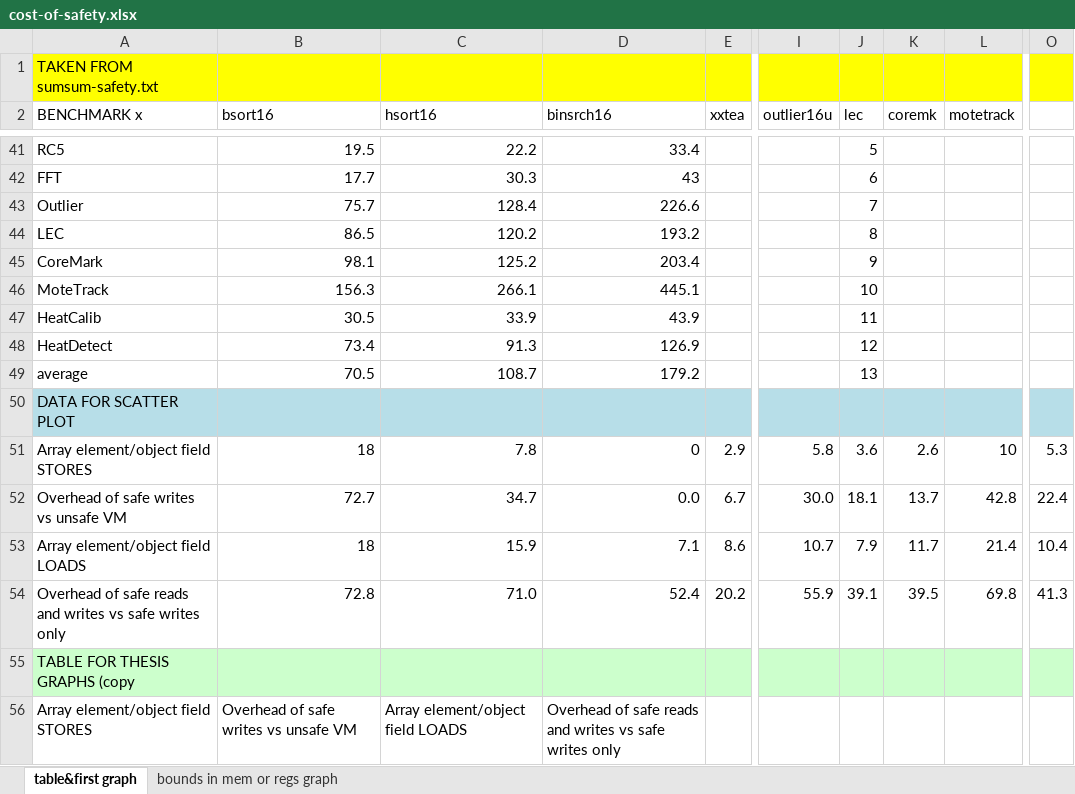
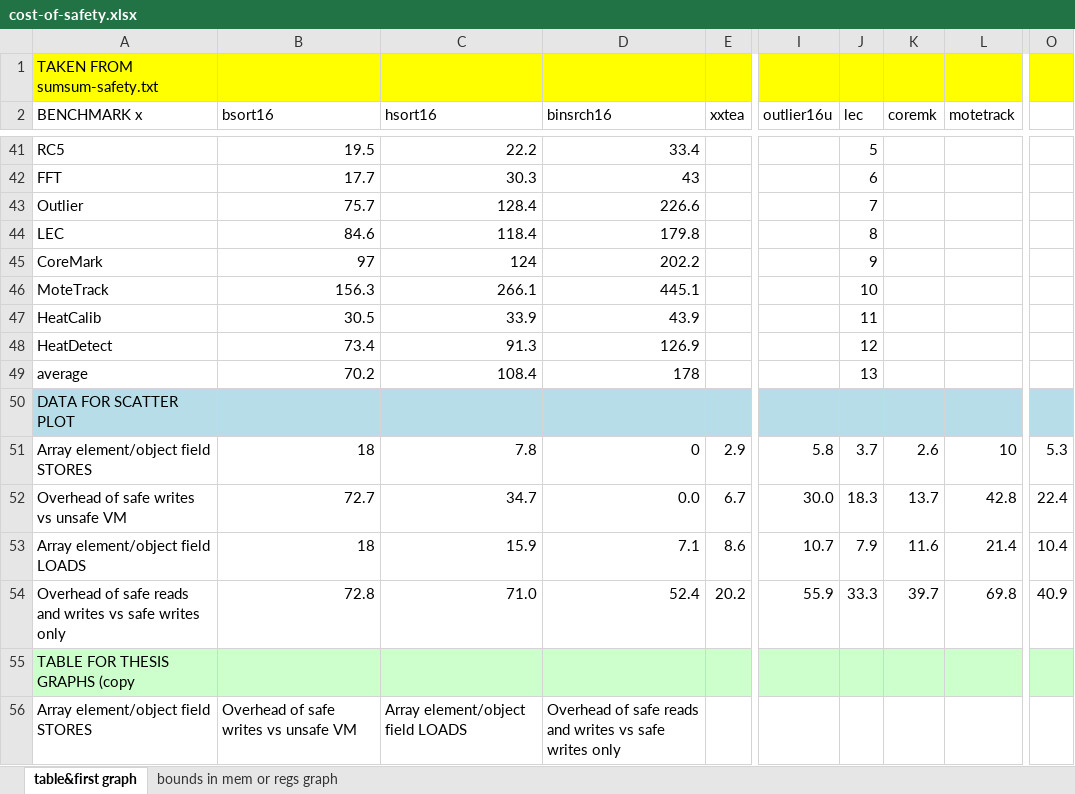
Before and after one commit to nielsreijers/phdthesis, an Excel workbook: data/cost-of-safety.xlsx, sheet table&first graph, drawn as a sheet; only a part is shown, gaps mark what is left out; values as stored, in another font and other column widths than the file's, no borders; the diff covers the shown part only; the diff names each change by its address in the sheet, - before the commit and + after, or states it on an @@ line.

```diff
--- a/data/cost-of-safety.xlsx (sheet table&first graph)
+++ b/data/cost-of-safety.xlsx (sheet table&first graph)
-B44 (bsort16): 86.5
+B44 (bsort16): 84.6
-C44 (hsort16): 120.2
+C44 (hsort16): 118.4
-D44 (binsrch16): 193.2
+D44 (binsrch16): 179.8
-B45 (bsort16): 98.1
+B45 (bsort16): 97
-C45 (hsort16): 125.2
+C45 (hsort16): 124
-D45 (binsrch16): 203.4
+D45 (binsrch16): 202.2
-B49 (bsort16): 70.5
+B49 (bsort16): 70.2
-C49 (hsort16): 108.7
+C49 (hsort16): 108.4
-D49 (binsrch16): 179.2
+D49 (binsrch16): 178
-J51 (lec): 3.6
+J51 (lec): 3.7
-J52 (lec): 18.1
+J52 (lec): 18.3
-K53 (coremk): 11.7
+K53 (coremk): 11.6
-J54 (lec): 39.1
+J54 (lec): 33.3
-K54 (coremk): 39.5
+K54 (coremk): 39.7
-O54: 41.3
+O54: 40.9
```
Also changed, not shown: 1 added row, 1 removed row, 52 edited cells and cell formats elsewhere in this sheet, sheet bounds in mem or regs graph, data/8_16_32_bit.xlsx, data/coremark-optimisations.xlsx, 5 other files.
